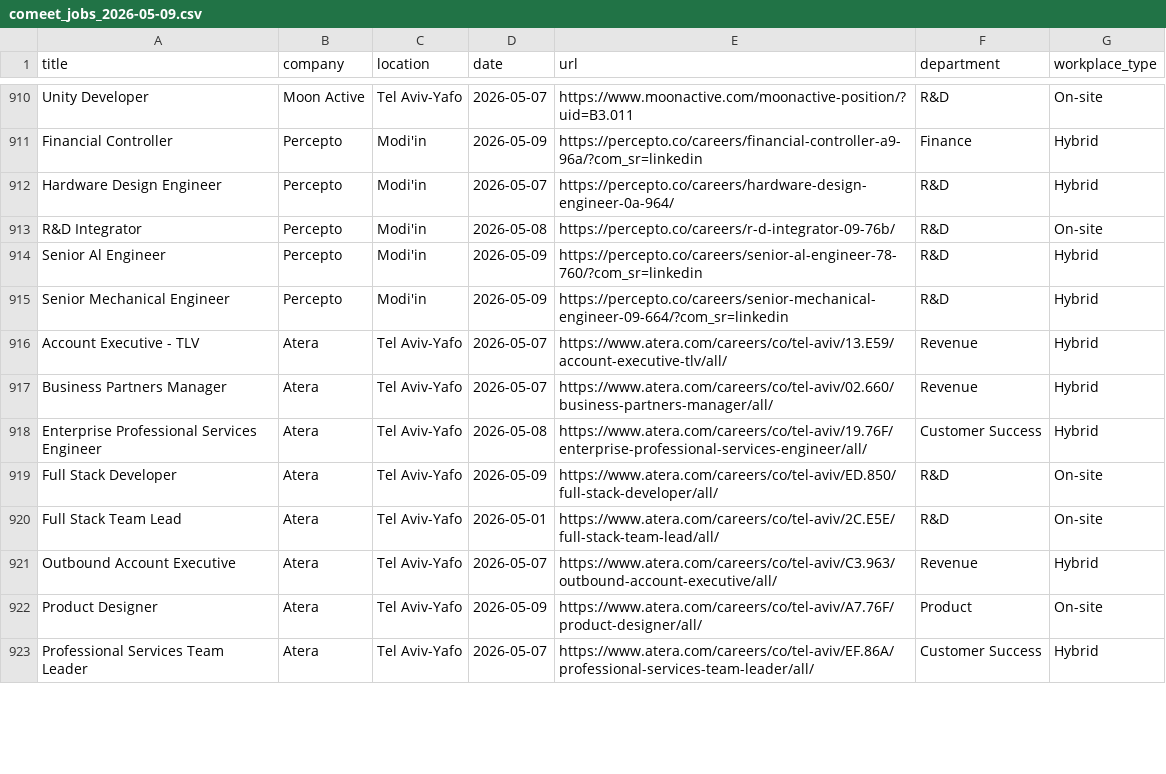
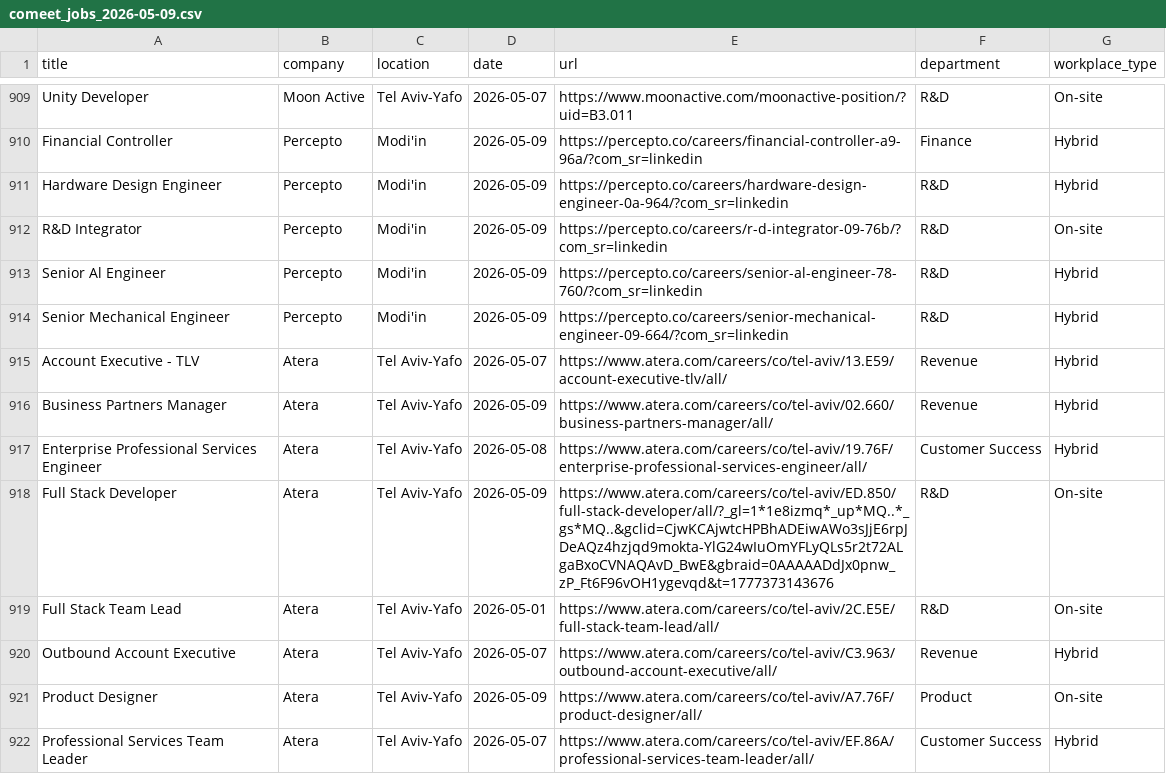
Before and after one commit to Genys30/jobfinder1, a CSV file: comeet_jobs_2026-05-09.csv, drawn as a sheet; only a part is shown, gaps mark what is left out; the diff covers the shown part only.

```diff
--- a/comeet_jobs_2026-05-09.csv
+++ b/comeet_jobs_2026-05-09.csv
@@ -911,4 +910,4 @@ Unity Developer,Moon Active,Tel Aviv-Yafo,2026-05-07,https://www.moonactive.com/
 Financial Controller,Percepto,Modi'in,2026-05-09,https://percepto.co/careers/financial-controller-a9-96a/?com_sr=linkedin,Finance,Hybrid
-Hardware Design Engineer,Percepto,Modi'in,2026-05-07,https://percepto.co/careers/hardware-design-engineer-0a-964/,R&D,Hybrid
-R&D Integrator,Percepto,Modi'in,2026-05-08,https://percepto.co/careers/r-d-integrator-09-76b/,R&D,On-site
+Hardware Design Engineer,Percepto,Modi'in,2026-05-09,https://percepto.co/careers/hardware-design-engineer-0a-964/?com_sr=linkedin,R&D,Hybrid
+R&D Integrator,Percepto,Modi'in,2026-05-09,https://percepto.co/careers/r-d-integrator-09-76b/?com_sr=linkedin,R&D,On-site
 Senior Al Engineer,Percepto,Modi'in,2026-05-09,https://percepto.co/careers/senior-al-engineer-78-760/?com_sr=linkedin,R&D,Hybrid
@@ -916,5 +915,5 @@ Senior Mechanical Engineer,Percepto,Modi'in,2026-05-09,https://percepto.co/caree
 Account Executive - TLV,Atera,Tel Aviv-Yafo,2026-05-07,https://www.atera.com/careers/co/tel-aviv/13.E59/account-executive-tlv/all/,Revenue,Hybrid
-Business Partners Manager,Atera,Tel Aviv-Yafo,2026-05-07,https://www.atera.com/careers/co/tel-aviv/02.660/business-partners-manager/all/,Revenue,Hybrid
+Business Partners Manager,Atera,Tel Aviv-Yafo,2026-05-09,https://www.atera.com/careers/co/tel-aviv/02.660/business-partners-manager/all/,Revenue,Hybrid
 Enterprise Professional Services Engineer,Atera,Tel Aviv-Yafo,2026-05-08,https://www.atera.com/careers/co/tel-aviv/19.76F/enterprise-professional-services-engineer/all/,Customer Success,Hybrid
-Full Stack Developer,Atera,Tel Aviv-Yafo,2026-05-09,https://www.atera.com/careers/co/tel-aviv/ED.850/full-stack-developer/all/,R&D,On-site
+Full Stack Developer,Atera,Tel Aviv-Yafo,2026-05-09,https://www.atera.com/careers/co/tel-aviv/ED.850/full-stack-developer/all/?_gl=1*1e8izmq*_up*MQ..*_gs*MQ..&gclid=CjwKCAjwtcHPBhADEiwAWo3sJjE6rpJDeAQz4hzjqd9mokta-YlG24wIuOmYFLyQLs5r2t72ALgaBxoCVNAQAvD_BwE&gbraid=0AAAAADdJx0pnw_zP_Ft6F96vOH1ygevqd&t=1777373143676,R&D,On-site
 Full Stack Team Lead,Atera,Tel Aviv-Yafo,2026-05-01,https://www.atera.com/careers/co/tel-aviv/2C.E5E/full-stack-team-lead/all/,R&D,On-site
```
Also changed, not shown: 1 removed row and 169 edited cells elsewhere in this file, bar_jobs_2026-05-09.csv, history.csv, 1 other file.
